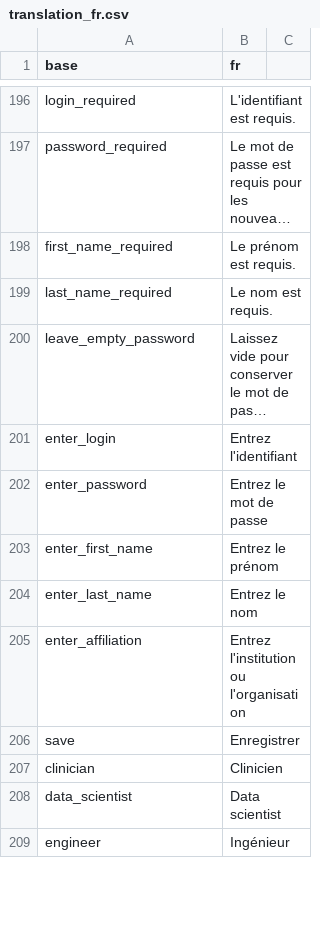
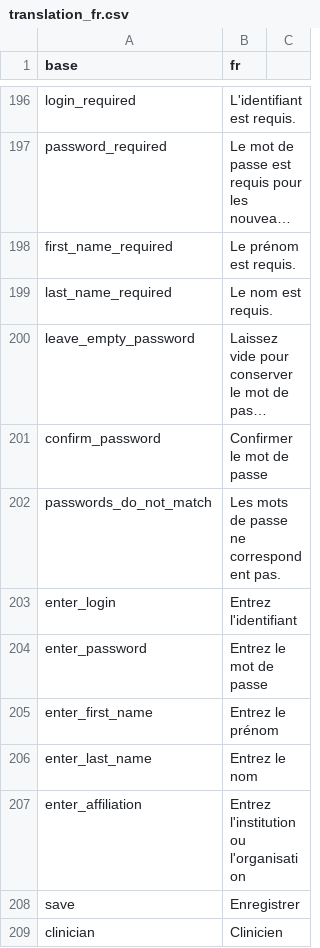
Before and after one commit to indicate-eu/data-dictionary, a CSV file: inst/translations/translation_fr.csv, drawn as a sheet; only a part is shown, gaps mark what is left out; the shorter side is filled out with more unchanged rows; long unchanged cells end in …; the diff names each change by its address in the sheet, - before the commit and + after, or states it on an @@ line.

Commit message:
Fix DataTable rendering in Add Conversion modal
- Fix OMOP search DataTable not loading when opening modal
- Add JavaScript workaround to force Shiny to detect visible output
- Use trigger-based pattern for DataTable re-rendering
- Improve user management with better validation

```diff
--- a/inst/translations/translation_fr.csv
+++ b/inst/translations/translation_fr.csv
+row 201: confirm_password | Confirmer le mot de passe
+row 202: passwords_do_not_match | Les mots de passe ne correspondent pas.
```
Also changed, not shown: inst/translations/translation_en.csv, 3 other files.
